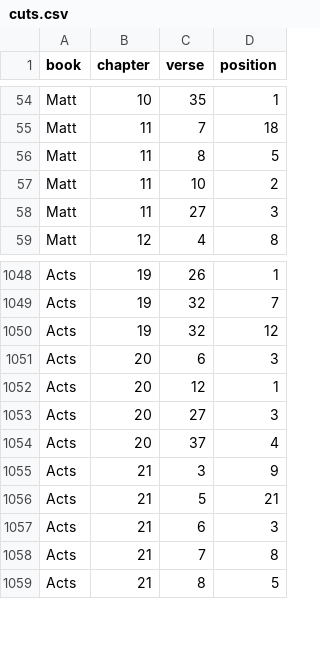
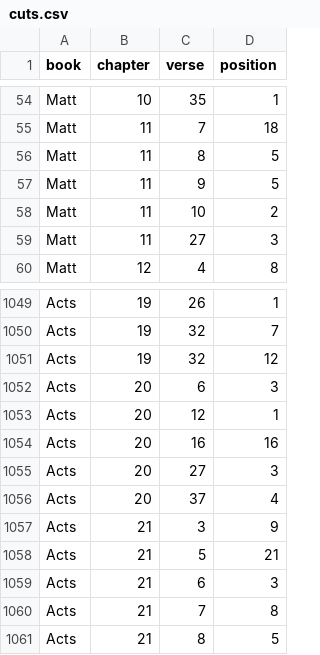
Before and after one commit to kaplanas/greek-new-testament, a CSV file: process_third_party_files/sblgnt/cuts.csv, drawn as a sheet; only a part is shown, gaps mark what is left out.

```diff
--- a/process_third_party_files/sblgnt/cuts.csv
+++ b/process_third_party_files/sblgnt/cuts.csv
@@ -56,2 +56,3 @@ Matt,11,7,18
 Matt,11,8,5
+Matt,11,9,5
 Matt,11,10,2
@@ -1052,2 +1053,3 @@ Acts,20,6,3
 Acts,20,12,1
+Acts,20,16,16
 Acts,20,27,3
```
Also changed, not shown: process_third_party_files/sblgnt/dative_edits.csv, process_third_party_files/sblgnt/head_edits.csv, 3 other files.
